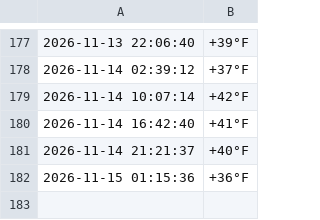
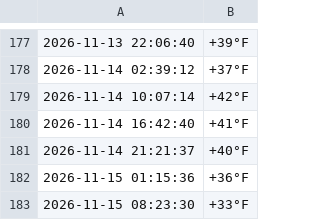
Before and after one commit to AlexandrTokarenko/kyiv-temperature-monitor, a CSV file: temperature_log.csv, drawn as a sheet; only a part is shown, gaps mark what is left out.

```diff
--- a/temperature_log.csv
+++ b/temperature_log.csv
@@ -182 +182,2 @@
 2026-11-15 01:15:36,+36°F
+2026-11-15 08:23:30,+33°F
```
